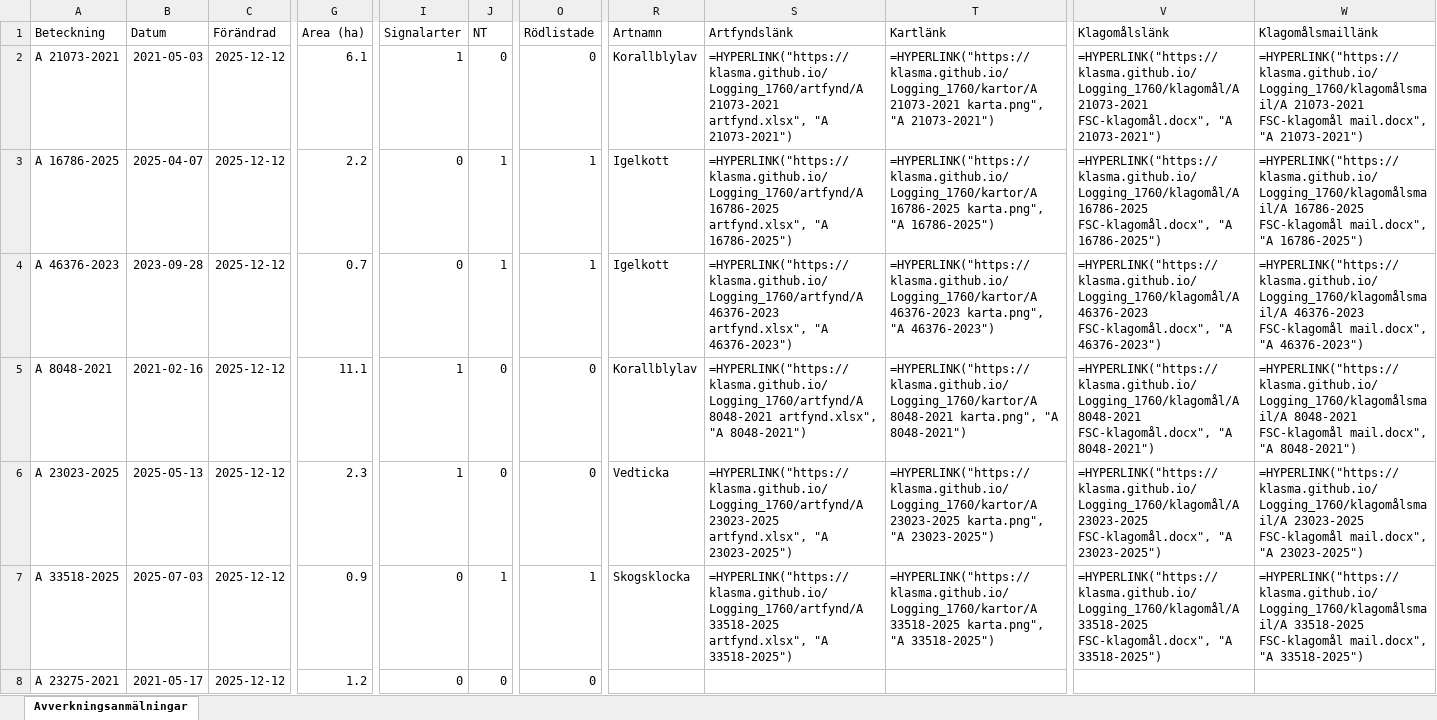
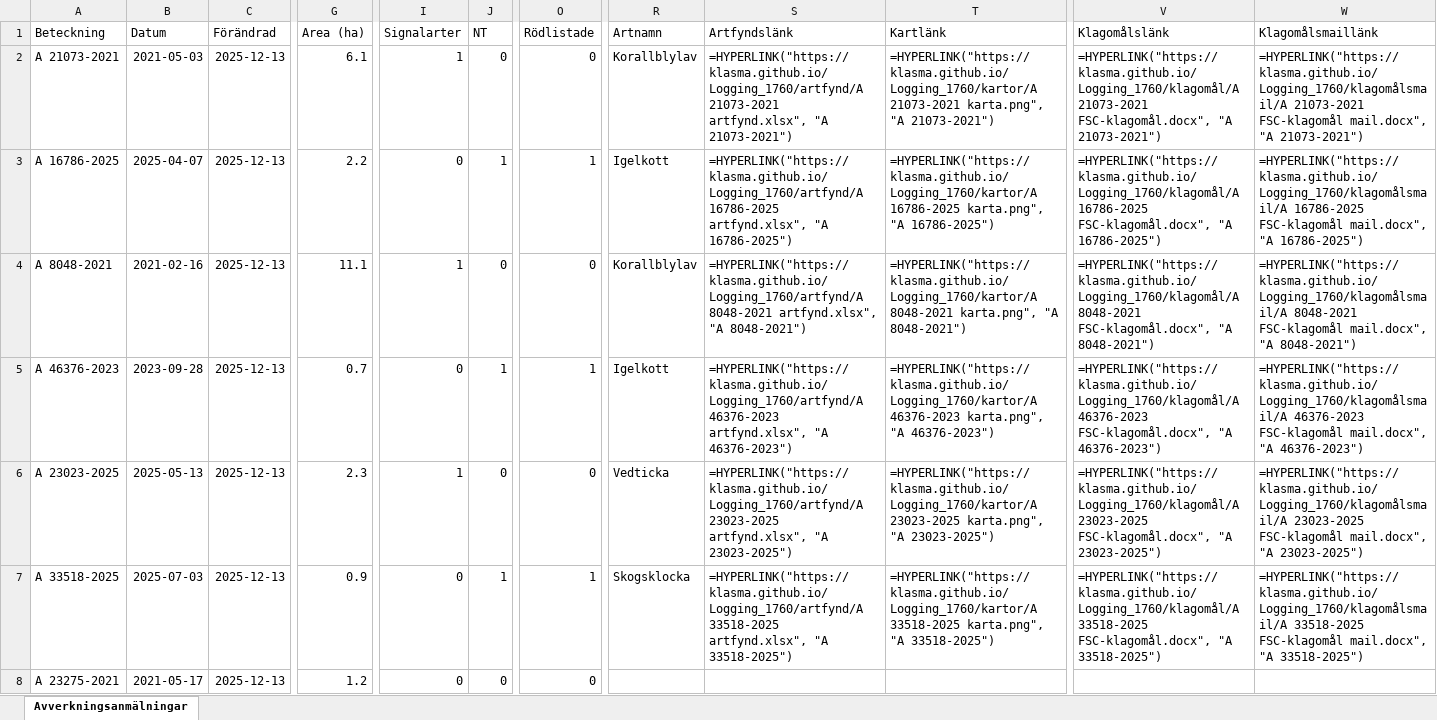
Before and after one commit to klasma/Logging_1760, an Excel workbook: Översikt STORFORS.xlsx, sheet Avverkningsanmälningar, drawn as a sheet; only a part is shown, gaps mark what is left out; values as stored, in another font and other column widths than the file's, no borders; formulas without a stored value are shown as written; the diff covers the shown part only; the diff names each change by its address in the sheet, - before the commit and + after, or states it on an @@ line.

```diff
--- a/Översikt STORFORS.xlsx (sheet Avverkningsanmälningar)
+++ b/Översikt STORFORS.xlsx (sheet Avverkningsanmälningar)
-C2:C8 (Förändrad): 2025-12-12
+C2:C8 (Förändrad): 2025-12-13
-A4 (Beteckning): A 46376-2023
+A4 (Beteckning): A 8048-2021
-B4 (Datum): 2023-09-28
+B4 (Datum): 2021-02-16
-G4 (Area (ha)): 0.7
+G4 (Area (ha)): 11.1
-I4 (Signalarter): 0
+I4 (Signalarter): 1
-J4 (NT): 1
+J4 (NT): 0
-O4 (Rödlistade): 1
+O4 (Rödlistade): 0
-R4 (Artnamn): Igelkott
+R4 (Artnamn): Korallblylav
-S4 (Artfyndslänk): =HYPERLINK("https://klasma.github.io/Logging_1760/artfynd/A 46376-2023 artfynd.xlsx", "A 46376-2023")
+S4 (Artfyndslänk): =HYPERLINK("https://klasma.github.io/Logging_1760/artfynd/A 8048-2021 artfynd.xlsx", "A 8048-2021")
-T4 (Kartlänk): =HYPERLINK("https://klasma.github.io/Logging_1760/kartor/A 46376-2023 karta.png", "A 46376-2023")
+T4 (Kartlänk): =HYPERLINK("https://klasma.github.io/Logging_1760/kartor/A 8048-2021 karta.png", "A 8048-2021")
-V4 (Klagomålslänk): =HYPERLINK("https://klasma.github.io/Logging_1760/klagomål/A 46376-2023 FSC-klagomål.docx", "A 46376-2023")
+V4 (Klagomålslänk): =HYPERLINK("https://klasma.github.io/Logging_1760/klagomål/A 8048-2021 FSC-klagomål.docx", "A 8048-2021")
-W4 (Klagomålsmaillänk): =HYPERLINK("https://klasma.github.io/Logging_1760/klagomålsmail/A 46376-2023 FSC-klagomål mail.docx", "A 46376-2023")
+W4 (Klagomålsmaillänk): =HYPERLINK("https://klasma.github.io/Logging_1760/klagomålsmail/A 8048-2021 FSC-klagomål mail.docx", "A 8048-2021")
-A5 (Beteckning): A 8048-2021
+A5 (Beteckning): A 46376-2023
-B5 (Datum): 2021-02-16
+B5 (Datum): 2023-09-28
-G5 (Area (ha)): 11.1
+G5 (Area (ha)): 0.7
-I5 (Signalarter): 1
+I5 (Signalarter): 0
-J5 (NT): 0
+J5 (NT): 1
-O5 (Rödlistade): 0
+O5 (Rödlistade): 1
-R5 (Artnamn): Korallblylav
+R5 (Artnamn): Igelkott
-S5 (Artfyndslänk): =HYPERLINK("https://klasma.github.io/Logging_1760/artfynd/A 8048-2021 artfynd.xlsx", "A 8048-2021")
+S5 (Artfyndslänk): =HYPERLINK("https://klasma.github.io/Logging_1760/artfynd/A 46376-2023 artfynd.xlsx", "A 46376-2023")
-T5 (Kartlänk): =HYPERLINK("https://klasma.github.io/Logging_1760/kartor/A 8048-2021 karta.png", "A 8048-2021")
+T5 (Kartlänk): =HYPERLINK("https://klasma.github.io/Logging_1760/kartor/A 46376-2023 karta.png", "A 46376-2023")
-V5 (Klagomålslänk): =HYPERLINK("https://klasma.github.io/Logging_1760/klagomål/A 8048-2021 FSC-klagomål.docx", "A 8048-2021")
+V5 (Klagomålslänk): =HYPERLINK("https://klasma.github.io/Logging_1760/klagomål/A 46376-2023 FSC-klagomål.docx", "A 46376-2023")
-W5 (Klagomålsmaillänk): =HYPERLINK("https://klasma.github.io/Logging_1760/klagomålsmail/A 8048-2021 FSC-klagomål mail.docx", "A 8048-2021")
+W5 (Klagomålsmaillänk): =HYPERLINK("https://klasma.github.io/Logging_1760/klagomålsmail/A 46376-2023 FSC-klagomål mail.docx", "A 46376-2023")
```
Also changed, not shown: 805 edited cells elsewhere in this sheet, artfynd/A 16786-2025 artfynd.xlsx, artfynd/A 21073-2021 artfynd.xlsx, 29 other files.
